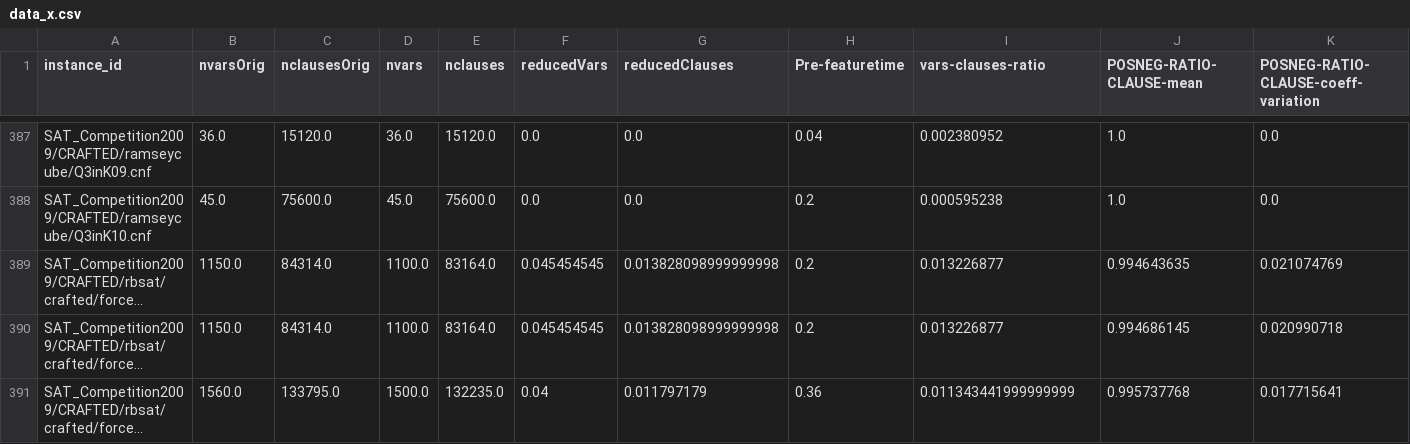
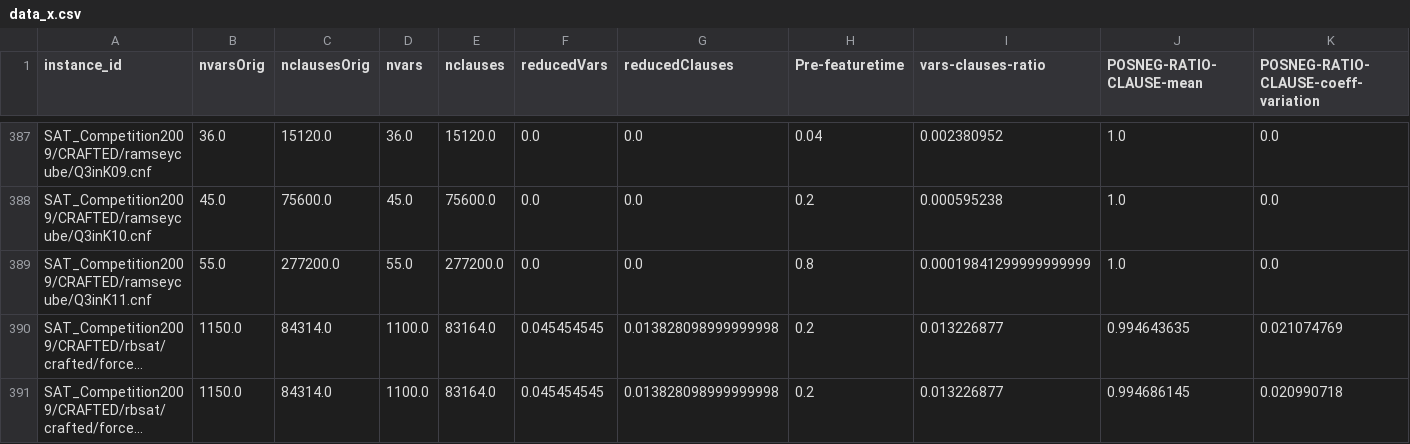
Before and after one commit to ajzenhamernikola/Master-Thesis, a CSV file: INSTANCES/chosen_data/data_x.csv, drawn as a sheet; only a part is shown, gaps mark what is left out; the shorter side is filled out with more unchanged rows; long unchanged cells end in …; rows hold the shown columns only; the diff names each change by its address in the sheet, - before the commit and + after, or states it on an @@ line.

Commit message:
Changes in csv data

```diff
--- a/INSTANCES/chosen_data/data_x.csv
+++ b/INSTANCES/chosen_data/data_x.csv
+row 389: SAT_Competition2009/CRAFTED/ramseycube/Q3inK11.cnf | 55.0 | 277200.0 | 55.0 | 277200.0 | 0.0 | 0.0 | 0.8 | 0.00019841299999999999 | 1.0 | 0.0
```
Also changed, not shown: 2 other files.
